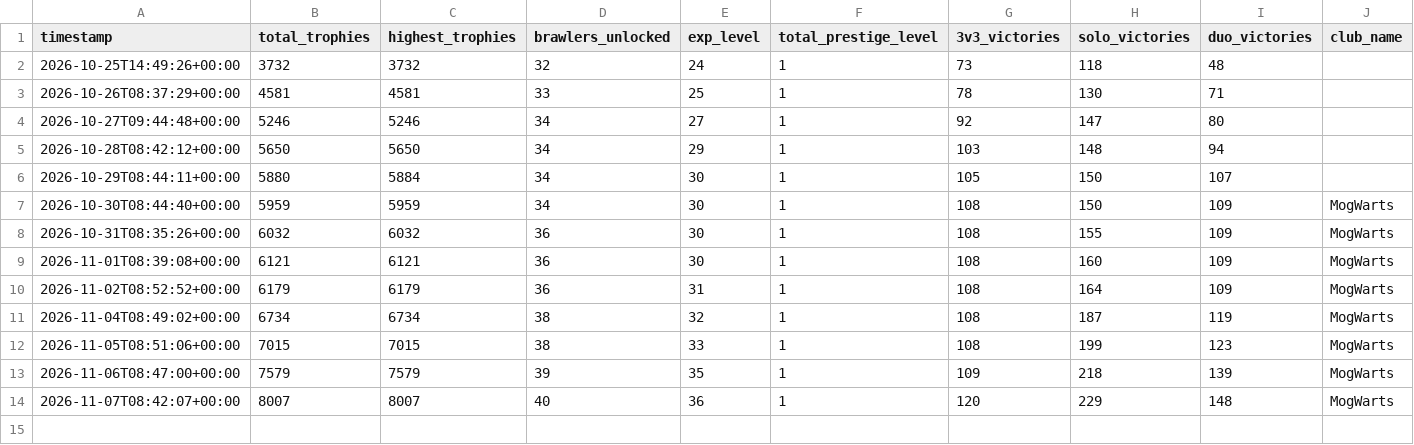
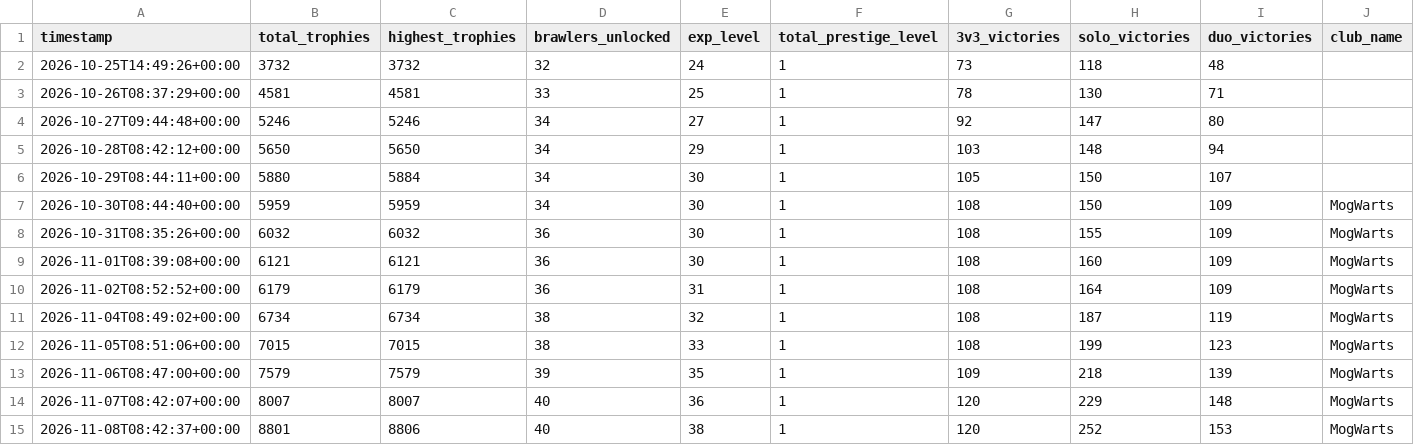
Before and after one commit to Lil-Nugget-00/BrawlStarsTracker, a CSV file: brawl_history.csv, drawn as a sheet; only a part is shown; rows hold the shown columns only; the diff names each change by its address in the sheet, - before the commit and + after, or states it on an @@ line.

```diff
--- a/brawl_history.csv
+++ b/brawl_history.csv
+row 15: 2026-11-08T08:42:37+00:00 | 8801 | 8806 | 40 | 38 | 1 | 120 | 252 | 153 | MogWarts
```
Also changed, not shown: battle_log.csv, brawler_history.csv.
